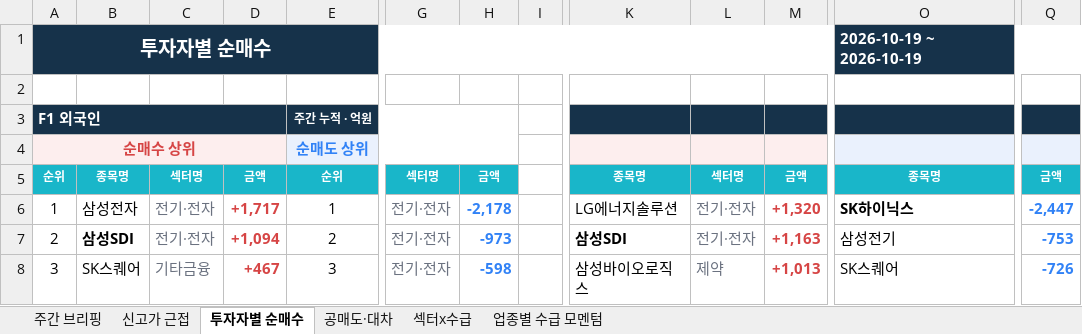
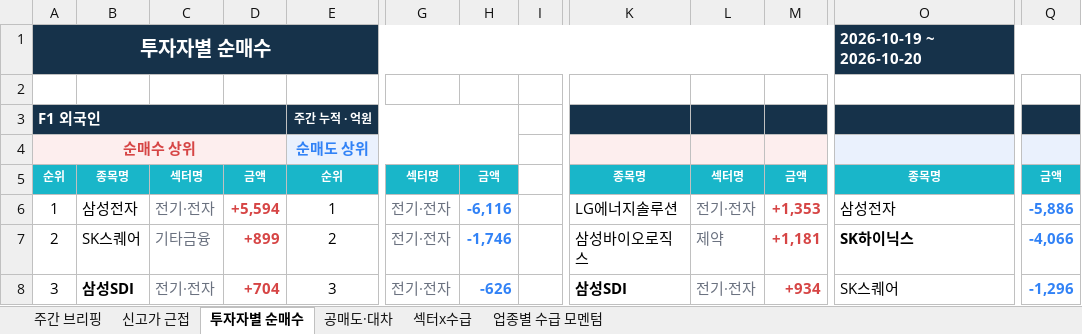
Before and after one commit to jykim0048/backtest_stock, an Excel workbook: public/weekly_briefing.xlsx, sheet 투자자별 순매수, drawn as a sheet; only a part is shown, gaps mark what is left out; values as stored, in another font and other column widths than the file's, no borders; the diff covers the shown part only; the diff names each change by its address in the sheet, - before the commit and + after, or states it on an @@ line.

```diff
--- a/public/weekly_briefing.xlsx (sheet 투자자별 순매수)
+++ b/public/weekly_briefing.xlsx (sheet 투자자별 순매수)
-O1: 2026-10-19 ~ 2026-10-19
+O1: 2026-10-19 ~ 2026-10-20
-D6: +1,717
+D6: +5,594
-H6: -2,178
+H6: -6,116
-M6: +1,320
+M6: +1,353
-O6: SK하이닉스
+O6: 삼성전자
-O6 bold: on
+O6 bold: off
-Q6: -2,447
+Q6: -5,886
-B7: 삼성SDI
+B7: SK스퀘어
-B7 bold: on
+B7 bold: off
-C7: 전기·전자
+C7: 기타금융
-D7: +1,094
+D7: +899
-H7: -973
+H7: -1,746
-K7: 삼성SDI
+K7: 삼성바이오로직스
-K7 bold: on
+K7 bold: off
-L7: 전기·전자
+L7: 제약
-M7: +1,163
+M7: +1,181
-O7: 삼성전기
+O7: SK하이닉스
-O7 bold: off
+O7 bold: on
-Q7: -753
+Q7: -4,066
-B8: SK스퀘어
+B8: 삼성SDI
-B8 bold: off
+B8 bold: on
-C8: 기타금융
+C8: 전기·전자
-D8: +467
+D8: +704
-H8: -598
+H8: -626
-K8: 삼성바이오로직스
+K8: 삼성SDI
-K8 bold: off
+K8 bold: on
-L8: 제약
+L8: 전기·전자
-M8: +1,013
+M8: +934
-Q8: -726
+Q8: -1,296
```
Also changed, not shown: 14 added rows, 14 removed rows and 272 edited cells elsewhere in this sheet, sheet 주간 브리핑, sheet 섹터x수급, sheet 신고가 근접, sheet 공매도·대차, sheet 업종별 수급 모멘텀, public/reports/weekly_briefing/2026-10-19.xlsx, 7 other files.
